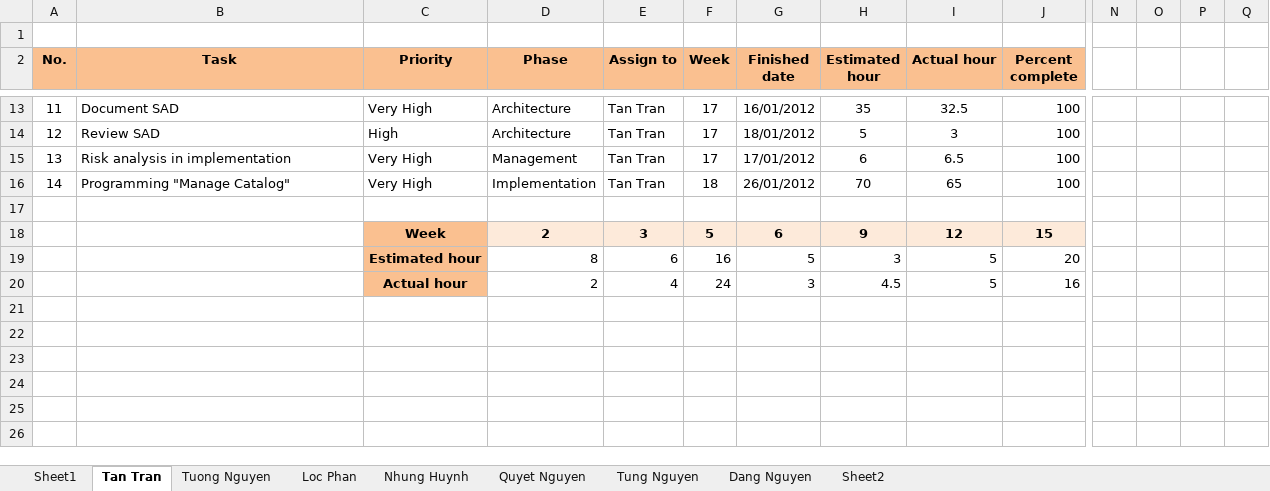
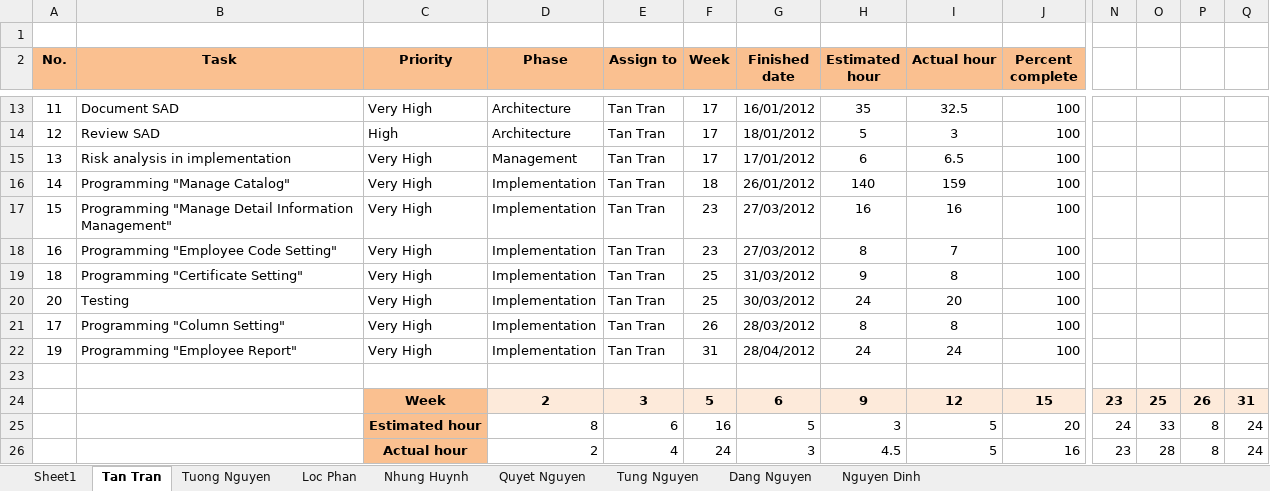
Before and after one commit to google-code-export/hrm-k14vlu, an Excel workbook: Project Plan/HRM_Mesurement.xlsx, sheet Tan Tran, drawn as a sheet; only a part is shown, gaps mark what is left out; values as stored, in another font and other column widths than the file's, no borders; charts and pictures and conditional formats not drawn; addresses are those after the commit; rows hold the shown columns only; the diff names each change by its address in the sheet, - before the commit and + after, or states it on an @@ line.

```diff
--- a/Project Plan/HRM_Mesurement.xlsx (sheet Tan Tran)
+++ b/Project Plan/HRM_Mesurement.xlsx (sheet Tan Tran)
-sheet tab: Sheet2
+sheet tab: Nguyen Dinh
-H16 (Estimated hour): 70
+H16 (Estimated hour): 140
-I16 (Actual hour): 65
+I16 (Actual hour): 159
+row 17: 15 | Programming "Manage Detail Information Management" | Very High | Implementation | Tan Tran | 23 | 27/03/2012 | 16 | 16 | 100
+row 18: 16 | Programming "Employee Code Setting" | Very High | Implementation | Tan Tran | 23 | 27/03/2012 | 8 | 7 | 100
+row 19: 18 | Programming "Certificate Setting" | Very High | Implementation | Tan Tran | 25 | 31/03/2012 | 9 | 8 | 100
+row 20: 20 | Testing | Very High | Implementation | Tan Tran | 25 | 30/03/2012 | 24 | 20 | 100
+row 21: 17 | Programming "Column Setting" | Very High | Implementation | Tan Tran | 26 | 28/03/2012 | 8 | 8 | 100
+row 22: 19 | Programming "Employee Report" | Very High | Implementation | Tan Tran | 31 | 28/04/2012 | 24 | 24 | 100
-N24: (empty)
+N24: 23
-N24:Q24 fill: none
+N24:Q24 fill: #FDEADA
-O24: (empty)
+O24: 25
-P24: (empty)
+P24: 26
-Q24: (empty)
+Q24: 31
-N25: (empty)
+N25: 24
-O25: (empty)
+O25: 33
-P25:P26: (empty)
+P25:P26: 8
-Q25:Q26: (empty)
+Q25:Q26: 24
-N26: (empty)
+N26: 23
-O26: (empty)
+O26: 28
```
Also changed, not shown: sheet Nguyen Dinh, sheet Sheet1, charts or pictures.
